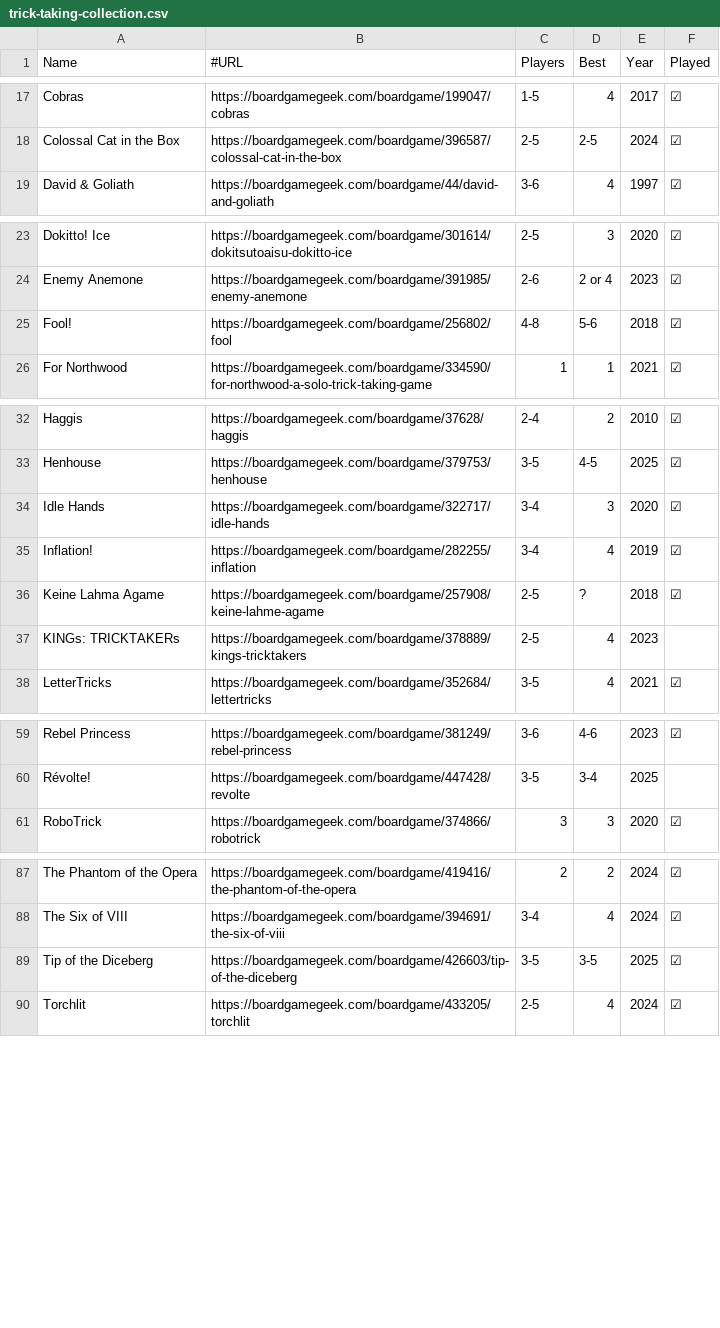
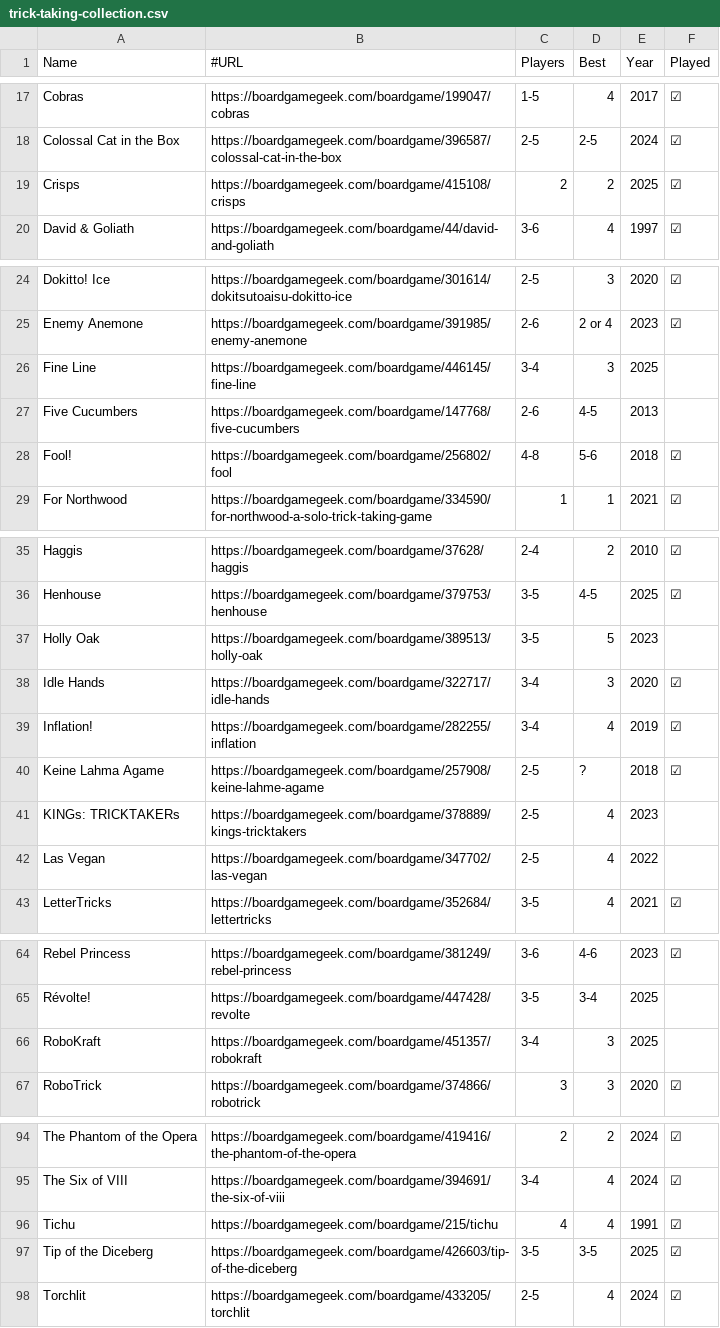
Before and after one commit to veganjay/veganjay.github.io, a CSV file: trick-taking-collection/trick-taking-collection.csv, drawn as a sheet; only a part is shown, gaps mark what is left out; the diff covers the shown part only.

Commit message:
Add recent acquisitions

```diff
--- a/trick-taking-collection/trick-taking-collection.csv
+++ b/trick-taking-collection/trick-taking-collection.csv
@@ -18,2 +18,3 @@ Cobras,https://boardgamegeek.com/boardgame/199047/cobras,1-5,4,2017,☑
 Colossal Cat in the Box,https://boardgamegeek.com/boardgame/396587/colossal-cat-in-the-box,2-5,2-5,2024,☑
+Crisps,https://boardgamegeek.com/boardgame/415108/crisps,2,2,2025,☑
 David & Goliath,https://boardgamegeek.com/boardgame/44/david-and-goliath,3-6,4,1997,☑
@@ -24,2 +25,4 @@ Dokitto! Ice,https://boardgamegeek.com/boardgame/301614/dokitsutoaisu-dokitto-ic
 Enemy Anemone,https://boardgamegeek.com/boardgame/391985/enemy-anemone,2-6,2 or 4,2023,☑
+Fine Line,https://boardgamegeek.com/boardgame/446145/fine-line,3-4,3,2025,
+Five Cucumbers,https://boardgamegeek.com/boardgame/147768/five-cucumbers,2-6,4-5,2013,
 Fool!,https://boardgamegeek.com/boardgame/256802/fool,4-8,5-6,2018,☑
@@ -33,2 +36,3 @@ Haggis,https://boardgamegeek.com/boardgame/37628/haggis,2-4,2,2010,☑
 Henhouse,https://boardgamegeek.com/boardgame/379753/henhouse,3-5,4-5,2025,☑
+Holly Oak,https://boardgamegeek.com/boardgame/389513/holly-oak,3-5,5,2023,
 Idle Hands,https://boardgamegeek.com/boardgame/322717/idle-hands,3-4,3,2020,☑
@@ -37,2 +41,3 @@ Keine Lahma Agame,https://boardgamegeek.com/boardgame/257908/keine-lahme-agame,2
 KINGs: TRICKTAKERs,https://boardgamegeek.com/boardgame/378889/kings-tricktakers,2-5,4,2023,
+Las Vegan,https://boardgamegeek.com/boardgame/347702/las-vegan,2-5,4,2022,
 LetterTricks,https://boardgamegeek.com/boardgame/352684/lettertricks,3-5,4,2021,☑
@@ -60,2 +65,3 @@ Rebel Princess,https://boardgamegeek.com/boardgame/381249/rebel-princess,3-6,4-6
 Révolte!,https://boardgamegeek.com/boardgame/447428/revolte,3-5,3-4,2025,
+RoboKraft,https://boardgamegeek.com/boardgame/451357/robokraft,3-4,3,2025,
 RoboTrick,https://boardgamegeek.com/boardgame/374866/robotrick,3,3,2020,☑
@@ -88,2 +95,3 @@ The Phantom of the Opera,https://boardgamegeek.com/boardgame/419416/the-phantom-
 The Six of VIII,https://boardgamegeek.com/boardgame/394691/the-six-of-viii,3-4,4,2024,☑
+Tichu,https://boardgamegeek.com/boardgame/215/tichu,4,4,1991,☑
 Tip of the Diceberg,https://boardgamegeek.com/boardgame/426603/tip-of-the-diceberg,3-5,3-5,2025,☑
```
Also changed, not shown: 2 added rows elsewhere in this file.
